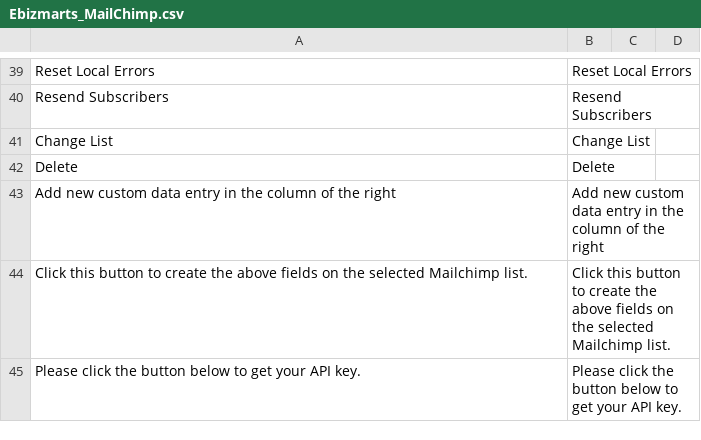
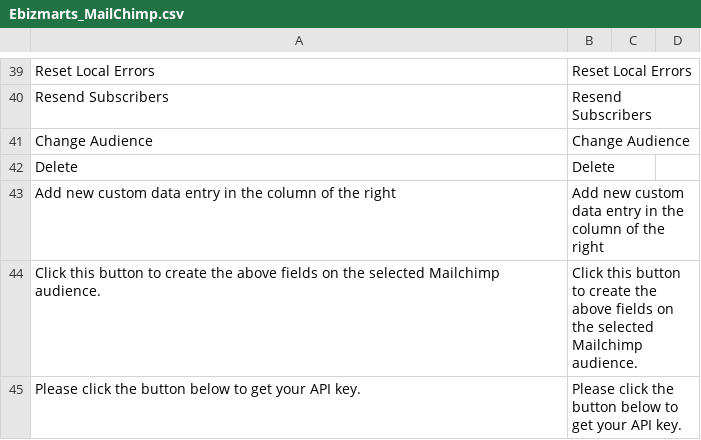
Before and after one commit to mailchimp/mc-magento, a CSV file: app/locale/en_US/Ebizmarts_MailChimp.csv, drawn as a sheet; only a part is shown, gaps mark what is left out; the diff covers the shown part only.

Commit message:
List changed for Audience in visible texts. #977

```diff
--- a/app/locale/en_US/Ebizmarts_MailChimp.csv
+++ b/app/locale/en_US/Ebizmarts_MailChimp.csv
@@ -40,6 +40,6 @@
 "Resend Subscribers","Resend Subscribers"
-"Change List","Change List"
+"Change Audience","Change Audience"
 "Delete","Delete"
 "Add new custom data entry in the column of the right","Add new custom data entry in the column of the right"
-"Click this button to create the above fields on the selected Mailchimp list.","Click this button to create the above fields on the selected Mailchimp list."
+"Click this button to create the above fields on the selected Mailchimp audience.","Click this button to create the above fields on the selected Mailchimp audience."
 "Please click the button below to get your API key.","Please click the button below to get your API key."
```
Also changed, not shown: 2 added rows, 2 removed rows and 22 edited cells elsewhere in this file, 5 other files.
